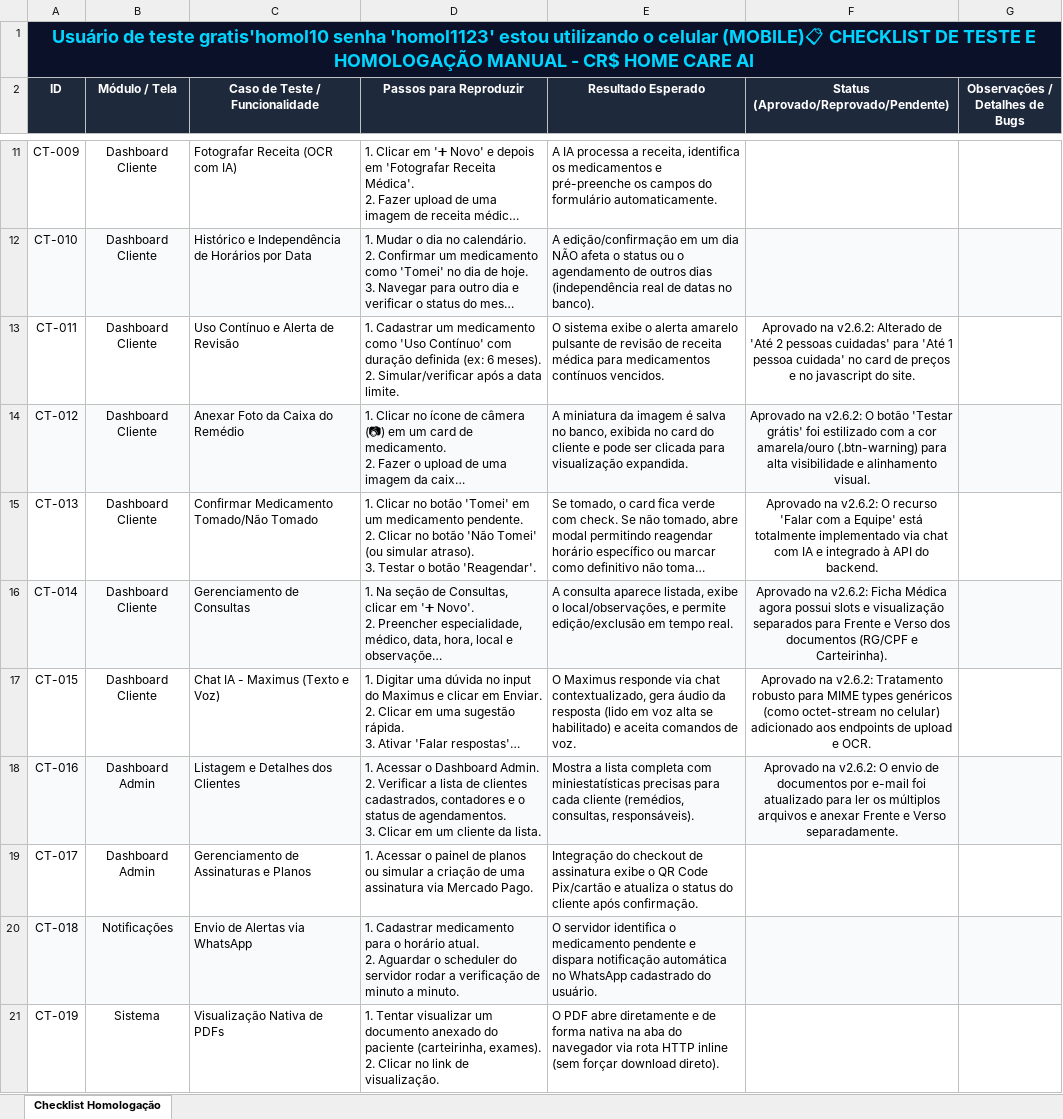
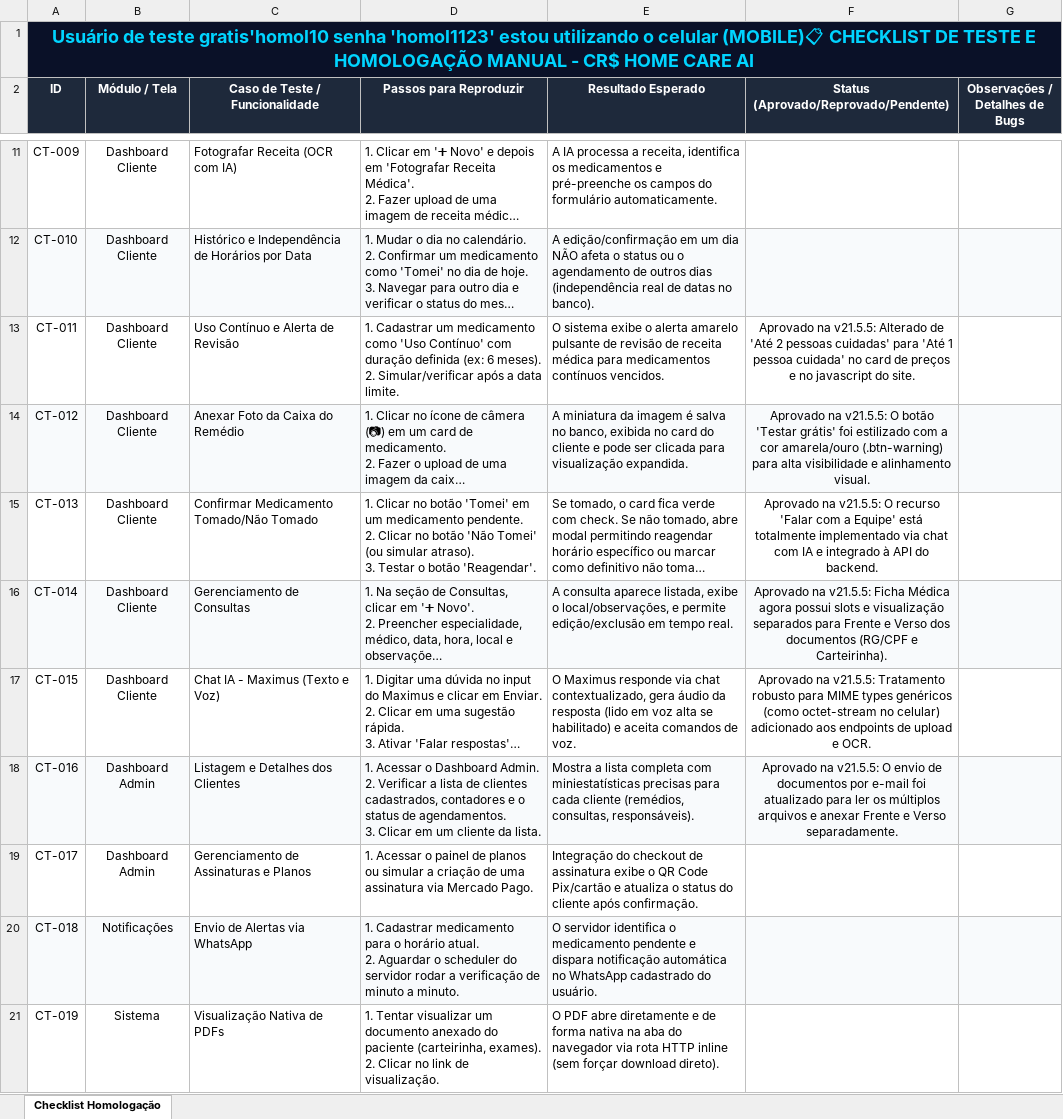
Before and after one commit to Crssouza10/Projeto-Home-Care, an Excel workbook: checklist_homologacao.xlsx, sheet Checklist Homologação, drawn as a sheet; only a part is shown, gaps mark what is left out; long unchanged cells end in …; values as stored, in another font and other column widths than the file's, no borders; the diff names each change by its address in the sheet, - before the commit and + after, or states it on an @@ line.

Commit message:
chore: bump version to v21.5.5 in codebase and repository checklist

```diff
--- a/checklist_homologacao.xlsx (sheet Checklist Homologação)
+++ b/checklist_homologacao.xlsx (sheet Checklist Homologação)
-F13: Aprovado na v2.6.2: Alterado de…
+F13: Aprovado na v21.5.5: Alterado de…
-F14: Aprovado na v2.6.2: O botão…
+F14: Aprovado na v21.5.5: O botão…
-F15: Aprovado na v2.6.2: O recurso…
+F15: Aprovado na v21.5.5: O recurso…
-F16: Aprovado na v2.6.2: Ficha Médica…
+F16: Aprovado na v21.5.5: Ficha Médica…
-F17: Aprovado na v2.6.2: Tratamento robusto…
+F17: Aprovado na v21.5.5: Tratamento robusto…
-F18: Aprovado na v2.6.2: O envio…
+F18: Aprovado na v21.5.5: O envio…
```
Also changed, not shown: 4 other files.
